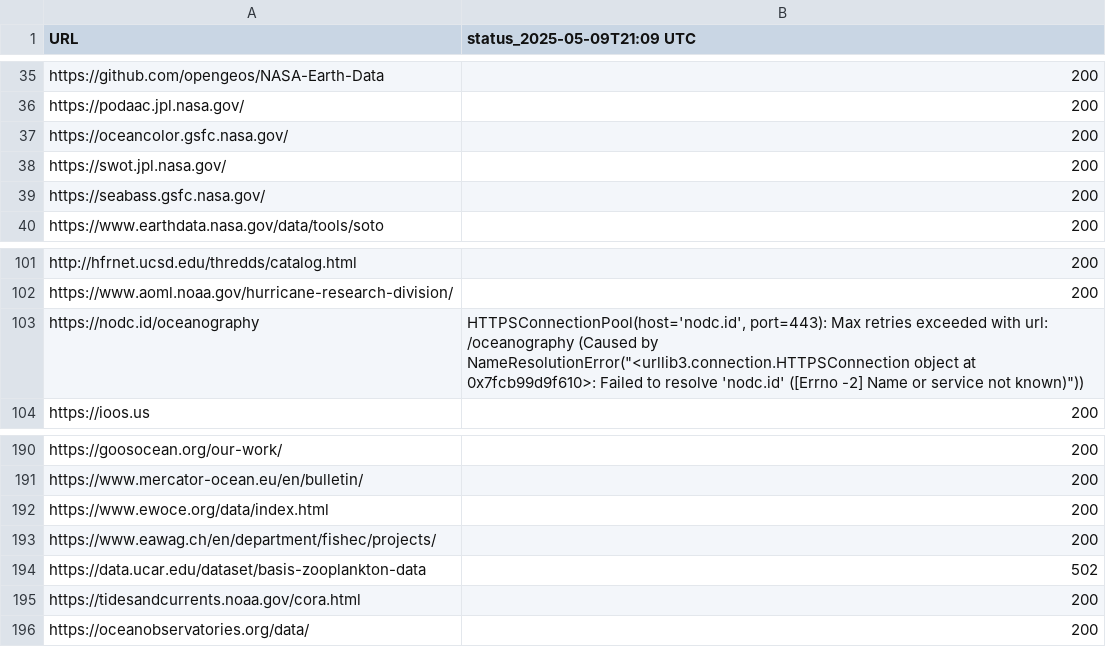
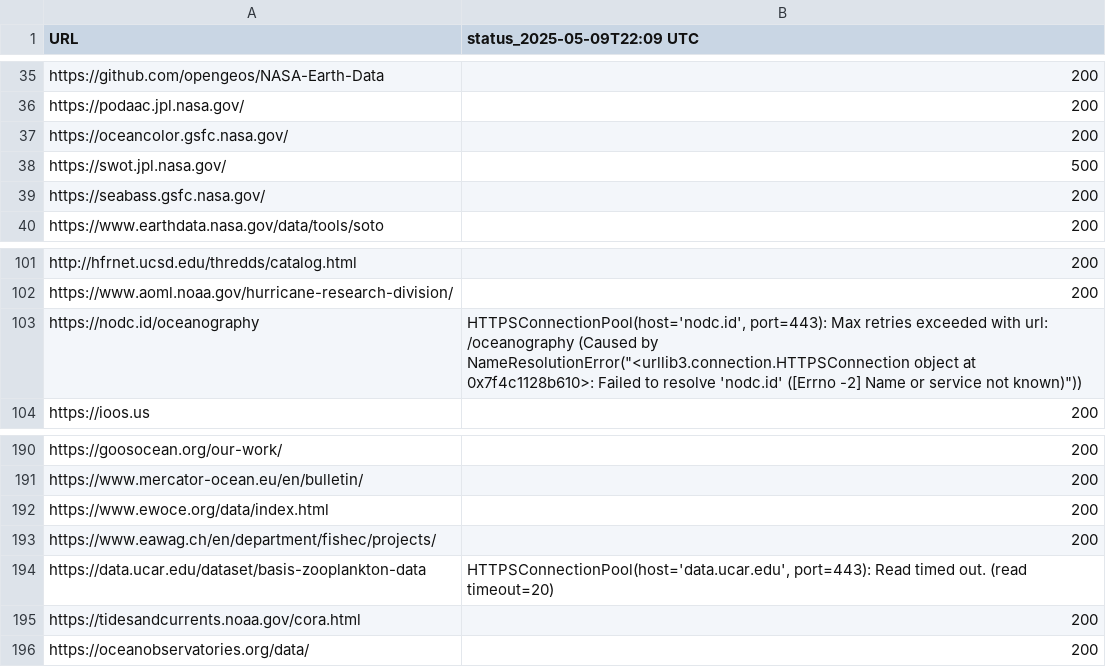
Before and after one commit to MathewBiddle/check_websites, a CSV file: website_status.csv, drawn as a sheet; only a part is shown, gaps mark what is left out; the diff names each change by its address in the sheet, - before the commit and + after, or states it on an @@ line.

```diff
--- a/website_status.csv
+++ b/website_status.csv
-B1: status_2025-05-09T21:09 UTC
+B1: status_2025-05-09T22:09 UTC
-B38 (status_2025-05-09T22:09 UTC): 200
+B38 (status_2025-05-09T22:09 UTC): 500
-B103 (status_2025-05-09T22:09 UTC): …object at 0x7fcb99d9f610>: Failed to…
+B103 (status_2025-05-09T22:09 UTC): …object at 0x7f4c1128b610>: Failed to…
-B194 (status_2025-05-09T22:09 UTC): 502
+B194 (status_2025-05-09T22:09 UTC): HTTPSConnectionPool(host='data.ucar.edu', port=443): Read timed out. (read timeout=20)
```
Also changed, not shown: 1 other file.
